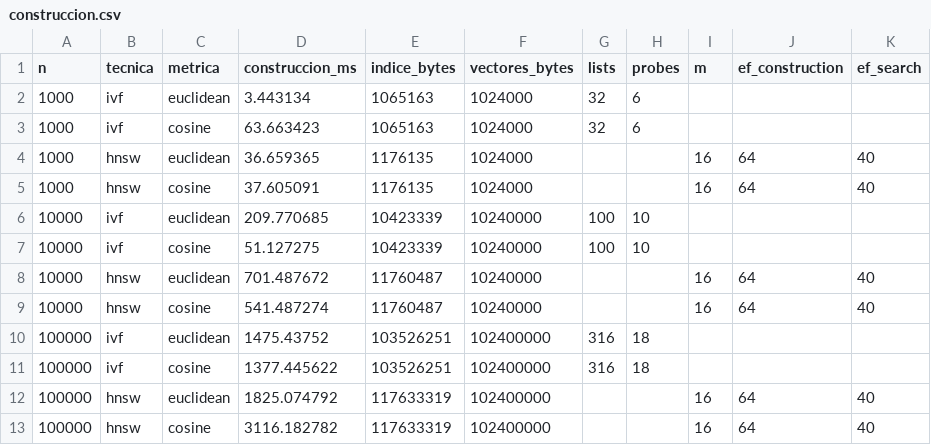
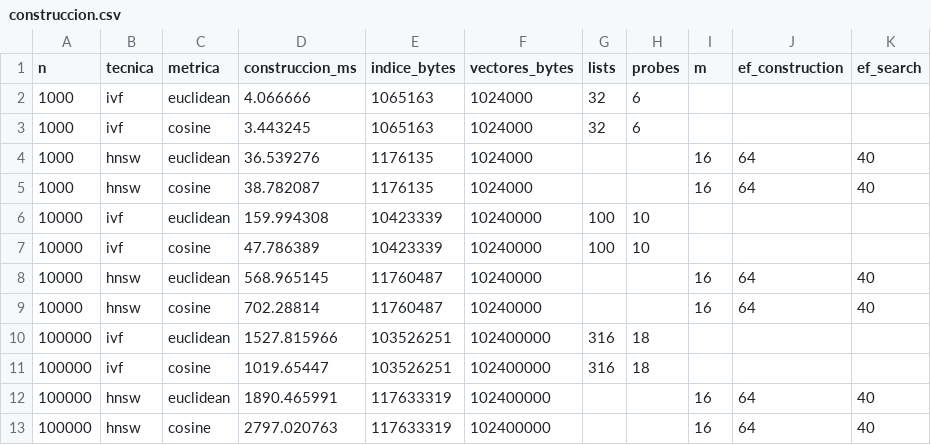
Before and after one commit to gab-o-11/Proyecto_BD2, a CSV file: benchmarks/multimedia_results/construccion.csv, drawn as a sheet.

```diff
--- a/benchmarks/multimedia_results/construccion.csv
+++ b/benchmarks/multimedia_results/construccion.csv
@@ -1,13 +1,13 @@
 n,tecnica,metrica,construccion_ms,indice_bytes,vectores_bytes,lists,probes,m,ef_construction,ef_search
-1000,ivf,euclidean,3.443134,1065163,1024000,32,6,,,
-1000,ivf,cosine,63.663423,1065163,1024000,32,6,,,
-1000,hnsw,euclidean,36.659365,1176135,1024000,,,16,64,40
-1000,hnsw,cosine,37.605091,1176135,1024000,,,16,64,40
-10000,ivf,euclidean,209.770685,10423339,10240000,100,10,,,
-10000,ivf,cosine,51.127275,10423339,10240000,100,10,,,
-10000,hnsw,euclidean,701.487672,11760487,10240000,,,16,64,40
-10000,hnsw,cosine,541.487274,11760487,10240000,,,16,64,40
-100000,ivf,euclidean,1475.43752,103526251,102400000,316,18,,,
-100000,ivf,cosine,1377.445622,103526251,102400000,316,18,,,
-100000,hnsw,euclidean,1825.074792,117633319,102400000,,,16,64,40
-100000,hnsw,cosine,3116.182782,117633319,102400000,,,16,64,40
+1000,ivf,euclidean,4.066666,1065163,1024000,32,6,,,
+1000,ivf,cosine,3.443245,1065163,1024000,32,6,,,
+1000,hnsw,euclidean,36.539276,1176135,1024000,,,16,64,40
+1000,hnsw,cosine,38.782087,1176135,1024000,,,16,64,40
+10000,ivf,euclidean,159.994308,10423339,10240000,100,10,,,
+10000,ivf,cosine,47.786389,10423339,10240000,100,10,,,
+10000,hnsw,euclidean,568.965145,11760487,10240000,,,16,64,40
+10000,hnsw,cosine,702.28814,11760487,10240000,,,16,64,40
+100000,ivf,euclidean,1527.815966,103526251,102400000,316,18,,,
+100000,ivf,cosine,1019.65447,103526251,102400000,316,18,,,
+100000,hnsw,euclidean,1890.465991,117633319,102400000,,,16,64,40
+100000,hnsw,cosine,2797.020763,117633319,102400000,,,16,64,40
```
Also changed, not shown: benchmarks/multimedia_results/barrido.csv, benchmarks/multimedia_results/consultas.csv, 5 other files.
